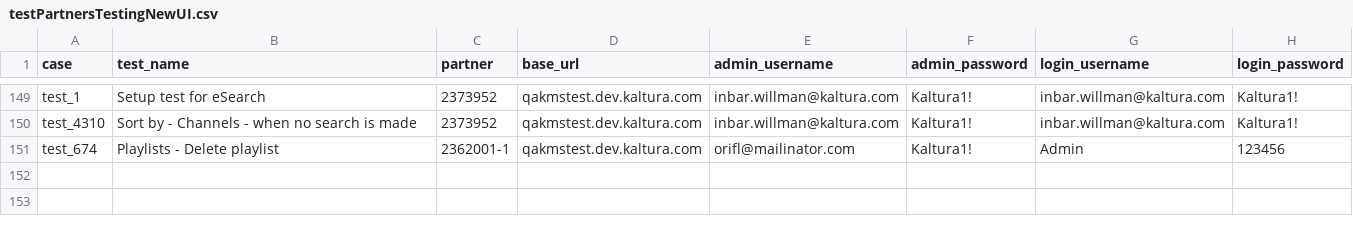
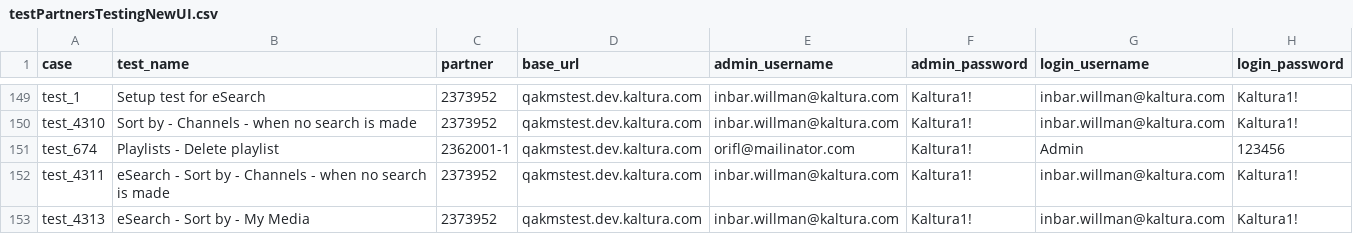
Before and after one commit to NadyaDi/kms-automation, a CSV file: web/ini/testPartnersTestingNewUI.csv, drawn as a sheet; only a part is shown, gaps mark what is left out.

Commit message:
finished test 4310, 4311, 4313

```diff
--- a/web/ini/testPartnersTestingNewUI.csv
+++ b/web/ini/testPartnersTestingNewUI.csv
@@ -151 +151,3 @@ test_4310,Sort by - Channels - when no search is made,2373952,qakmstest.dev.kalt
 test_674,Playlists - Delete playlist,2362001-1,qakmstest.dev.kaltura.com,orifl@mailinator.com,Kaltura1!,Admin,123456
+test_4311,eSearch  - Sort by - Channels - when no search is made,2373952,qakmstest.dev.kaltura.com,inbar.willman@kaltura.com,Kaltura1!,inbar.willman@kaltura.com,Kaltura1!
+test_4313,eSearch - Sort by - My Media,2373952,qakmstest.dev.kaltura.com,inbar.willman@kaltura.com,Kaltura1!,inbar.willman@kaltura.com,Kaltura1!
```
Also changed, not shown: web/ini/testSet.csv, 6 other files.
